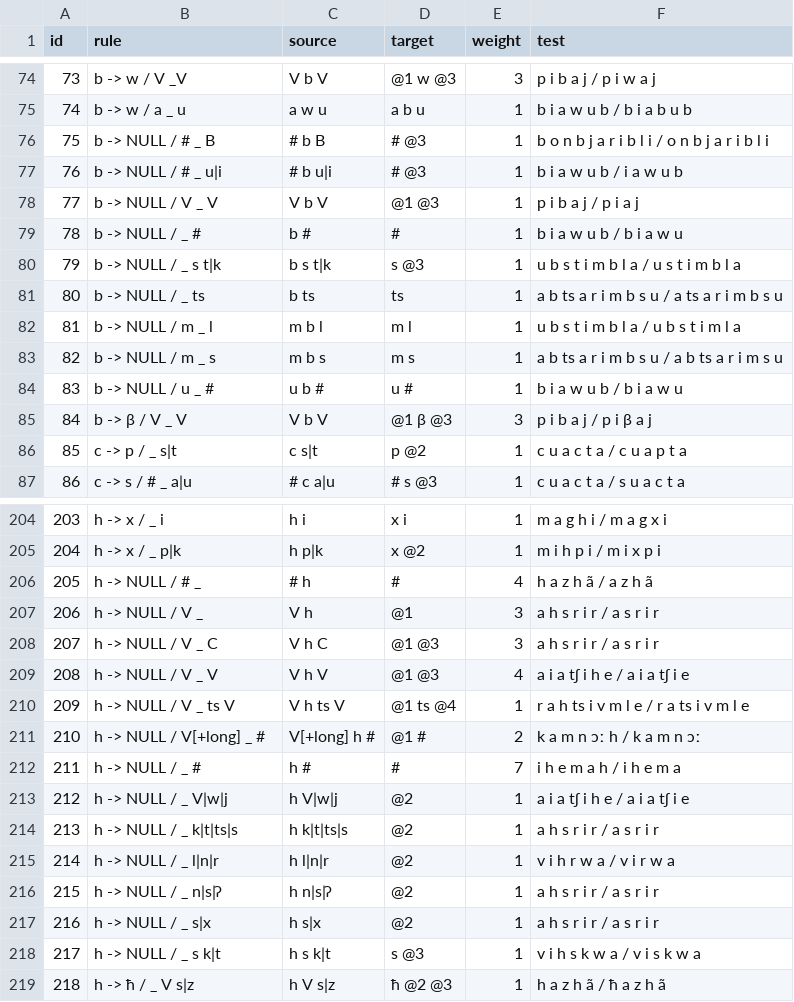
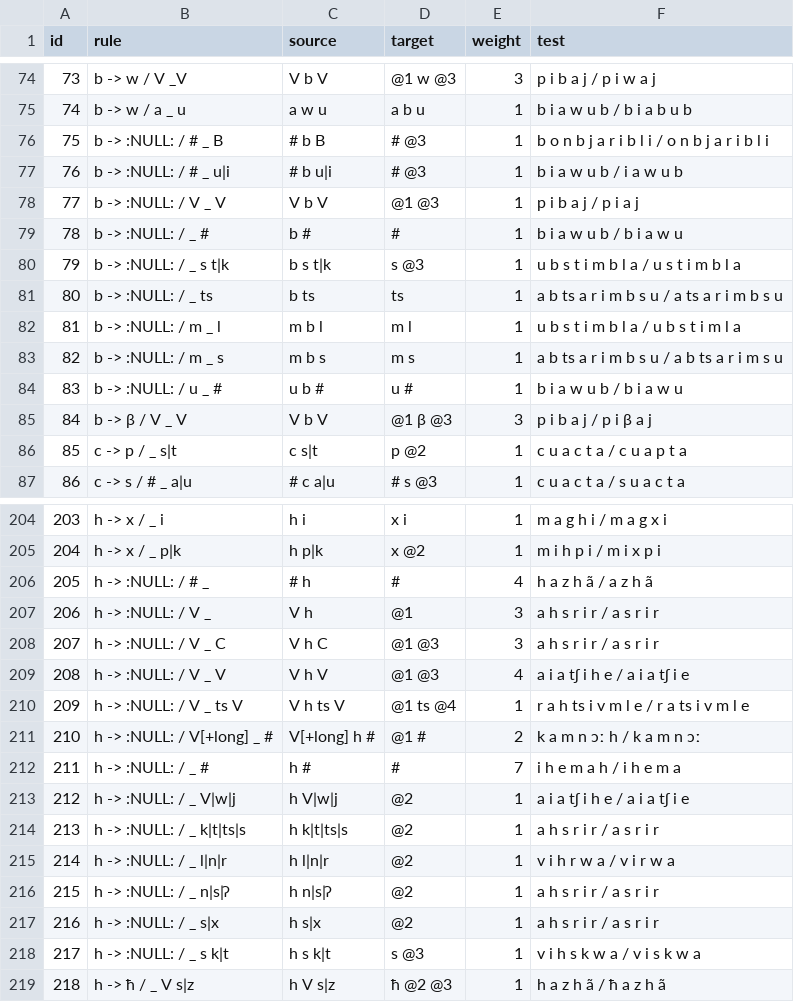
Before and after one commit to tresoldi/cambio, a TSV file: resources/sound_changes.tsv, drawn as a sheet; only a part is shown, gaps mark what is left out; the diff covers the shown part only.

```diff
--- a/resources/sound_changes.tsv
+++ b/resources/sound_changes.tsv
@@ -75,11 +75,11 @@ id	rule	source	target	weight	test
 74	b -> w / a _ u	a w u	a b u	1	b i a w u b / b i a b u b
-75	b -> NULL / # _ B	# b B	# @3	1	b o n b j a r i b l i / o n b j a r i b l i
-76	b -> NULL / # _ u|i	# b u|i	# @3	1	b i a w u b / i a w u b
-77	b -> NULL / V _ V	V b V	@1 @3	1	p i b a j / p i a j
-78	b -> NULL / _ #	b #	#	1	b i a w u b / b i a w u
-79	b -> NULL / _ s t|k	b s t|k	s @3	1	u b s t i m b l a / u s t i m b l a
-80	b -> NULL / _ ts	b ts	ts	1	a b ts a r i m b s u / a ts a r i m b s u
-81	b -> NULL / m _ l	m b l	m l	1	u b s t i m b l a / u b s t i m l a
-82	b -> NULL / m _ s	m b s	m s	1	a b ts a r i m b s u / a b ts a r i m s u
-83	b -> NULL / u _ #	u b #	u #	1	b i a w u b / b i a w u
+75	b -> :NULL: / # _ B	# b B	# @3	1	b o n b j a r i b l i / o n b j a r i b l i
+76	b -> :NULL: / # _ u|i	# b u|i	# @3	1	b i a w u b / i a w u b
+77	b -> :NULL: / V _ V	V b V	@1 @3	1	p i b a j / p i a j
+78	b -> :NULL: / _ #	b #	#	1	b i a w u b / b i a w u
+79	b -> :NULL: / _ s t|k	b s t|k	s @3	1	u b s t i m b l a / u s t i m b l a
+80	b -> :NULL: / _ ts	b ts	ts	1	a b ts a r i m b s u / a ts a r i m b s u
+81	b -> :NULL: / m _ l	m b l	m l	1	u b s t i m b l a / u b s t i m l a
+82	b -> :NULL: / m _ s	m b s	m s	1	a b ts a r i m b s u / a b ts a r i m s u
+83	b -> :NULL: / u _ #	u b #	u #	1	b i a w u b / b i a w u
 84	b -> β / V _ V	V b V	@1 β @3	3	p i b a j / p i β a j
@@ -205,15 +205,15 @@ id	rule	source	target	weight	test
 204	h -> x / _ p|k	h p|k	x @2	1	m i h p i / m i x p i
-205	h -> NULL / # _	# h	#	4	h a z h ã / a z h ã
-206	h -> NULL / V _	V h	@1	3	a h s r i r / a s r i r
-207	h -> NULL / V _ C	V h C	@1 @3	3	a h s r i r / a s r i r
-208	h -> NULL / V _ V	V h V	@1 @3	4	a i a tʃ i h e / a i a tʃ i e
-209	h -> NULL / V _ ts V	V h ts V	@1 ts @4	1	r a h ts i v m l e / r a ts i v m l e
-210	h -> NULL / V[+long] _ #	V[+long] h #	@1 #	2	k a m n ɔː h / k a m n ɔː
-211	h -> NULL / _ #	h #	#	7	i h e m a h / i h e m a
-212	h -> NULL / _ V|w|j	h V|w|j	@2	1	a i a tʃ i h e / a i a tʃ i e
-213	h -> NULL / _ k|t|ts|s	h k|t|ts|s	@2	1	a h s r i r / a s r i r
-214	h -> NULL / _ l|n|r	h l|n|r	@2	1	v i h r w a / v i r w a
-215	h -> NULL / _ n|s|ʔ	h n|s|ʔ	@2	1	a h s r i r / a s r i r
-216	h -> NULL / _ s|x	h s|x	@2	1	a h s r i r / a s r i r
-217	h -> NULL / _ s k|t	h s k|t	s @3	1	v i h s k w a / v i s k w a
+205	h -> :NULL: / # _	# h	#	4	h a z h ã / a z h ã
+206	h -> :NULL: / V _	V h	@1	3	a h s r i r / a s r i r
+207	h -> :NULL: / V _ C	V h C	@1 @3	3	a h s r i r / a s r i r
+208	h -> :NULL: / V _ V	V h V	@1 @3	4	a i a tʃ i h e / a i a tʃ i e
+209	h -> :NULL: / V _ ts V	V h ts V	@1 ts @4	1	r a h ts i v m l e / r a ts i v m l e
+210	h -> :NULL: / V[+long] _ #	V[+long] h #	@1 #	2	k a m n ɔː h / k a m n ɔː
+211	h -> :NULL: / _ #	h #	#	7	i h e m a h / i h e m a
+212	h -> :NULL: / _ V|w|j	h V|w|j	@2	1	a i a tʃ i h e / a i a tʃ i e
+213	h -> :NULL: / _ k|t|ts|s	h k|t|ts|s	@2	1	a h s r i r / a s r i r
+214	h -> :NULL: / _ l|n|r	h l|n|r	@2	1	v i h r w a / v i r w a
+215	h -> :NULL: / _ n|s|ʔ	h n|s|ʔ	@2	1	a h s r i r / a s r i r
+216	h -> :NULL: / _ s|x	h s|x	@2	1	a h s r i r / a s r i r
+217	h -> :NULL: / _ s k|t	h s k|t	s @3	1	v i h s k w a / v i s k w a
 218	h -> ħ / _ V s|z	h V s|z	ħ @2 @3	1	h a z h ã / ħ a z h ã
```
Also changed, not shown: 100 edited cells elsewhere in this file, 9 other files.
